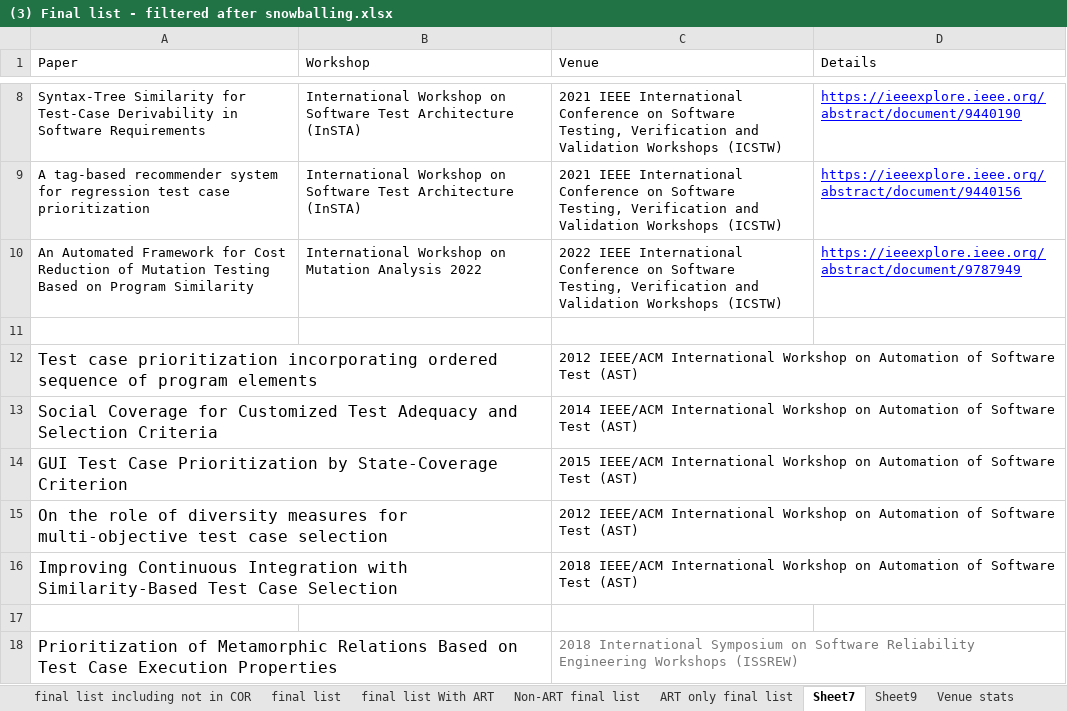
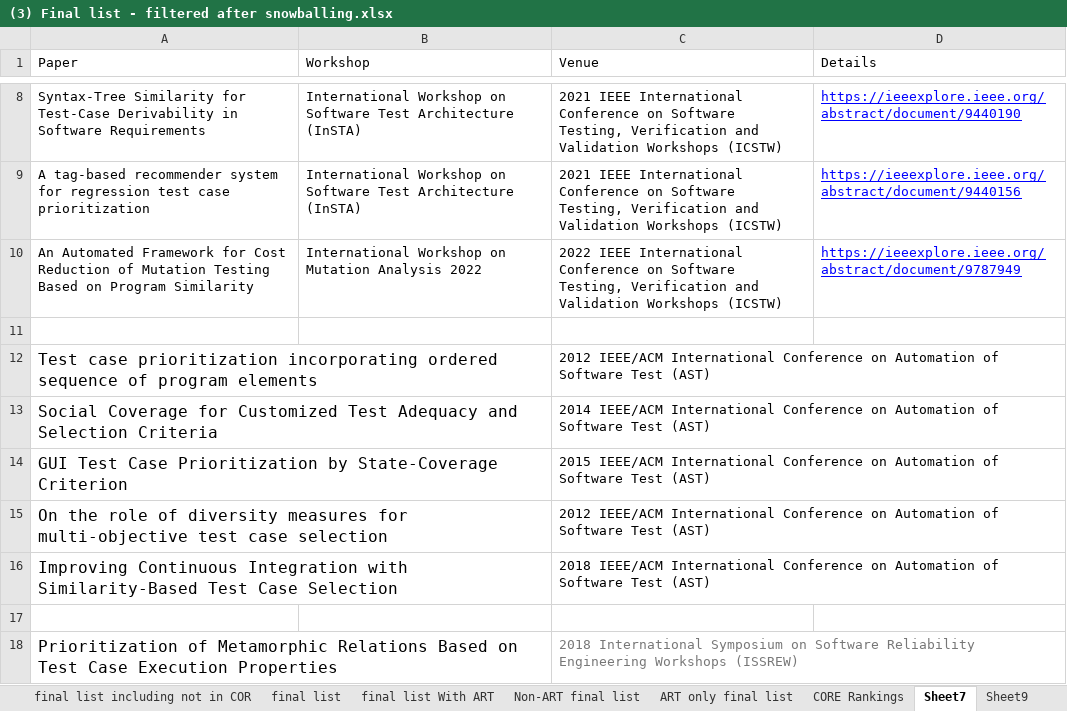
Before and after one commit to islamelgendy/DBT-bibliography, an Excel workbook: processing-steps/(3) Final list - filtered after snowballing.xlsx, sheet Sheet7, drawn as a sheet; only a part is shown, gaps mark what is left out; values as stored, in another font and other column widths than the file's, no borders; charts and pictures not drawn; the diff names each change by its address in the sheet, - before the commit and + after, or states it on an @@ line.

```diff
--- a/processing-steps/(3) Final list - filtered after snowballing.xlsx (sheet Sheet7)
+++ b/processing-steps/(3) Final list - filtered after snowballing.xlsx (sheet Sheet7)
-C12 (Venue): …IEEE/ACM International Workshop on Automation…
+C12 (Venue): …IEEE/ACM International Conference on Automation…
-C13 (Venue): …IEEE/ACM International Workshop on Automation…
+C13 (Venue): …IEEE/ACM International Conference on Automation…
-C14 (Venue): …IEEE/ACM International Workshop on Automation…
+C14 (Venue): …IEEE/ACM International Conference on Automation…
-C15 (Venue): …IEEE/ACM International Workshop on Automation…
+C15 (Venue): …IEEE/ACM International Conference on Automation…
-C16 (Venue): …IEEE/ACM International Workshop on Automation…
+C16 (Venue): …IEEE/ACM International Conference on Automation…
```
Also changed, not shown: sheet final list, sheet Sheet2, sheet final list including not in COR, sheet CORE Rankings, sheet Non-ART final list, sheet final list With ART, other sheet tabs, formulas that keep their value, charts or pictures.
